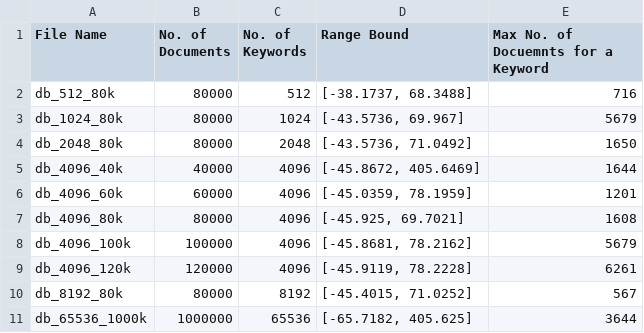
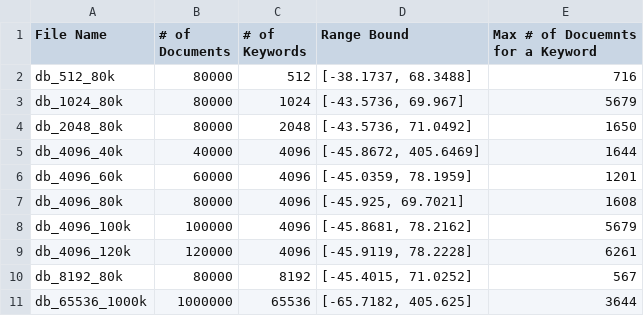
Before and after one commit to GigantRange/GigantTest, a CSV file: results/DB_INFO.csv, drawn as a sheet.

```diff
--- a/results/DB_INFO.csv
+++ b/results/DB_INFO.csv
@@ -1,2 +1,2 @@
-File Name,No. of Documents,No. of Keywords,Range Bound,Max No. of Docuemnts for a Keyword
+File Name,# of Documents,# of Keywords,Range Bound,Max # of Docuemnts for a Keyword
 db_512_80k,80000,512,"[-38.1737, 68.3488]",716
```
Also changed, not shown: 2 other files.
